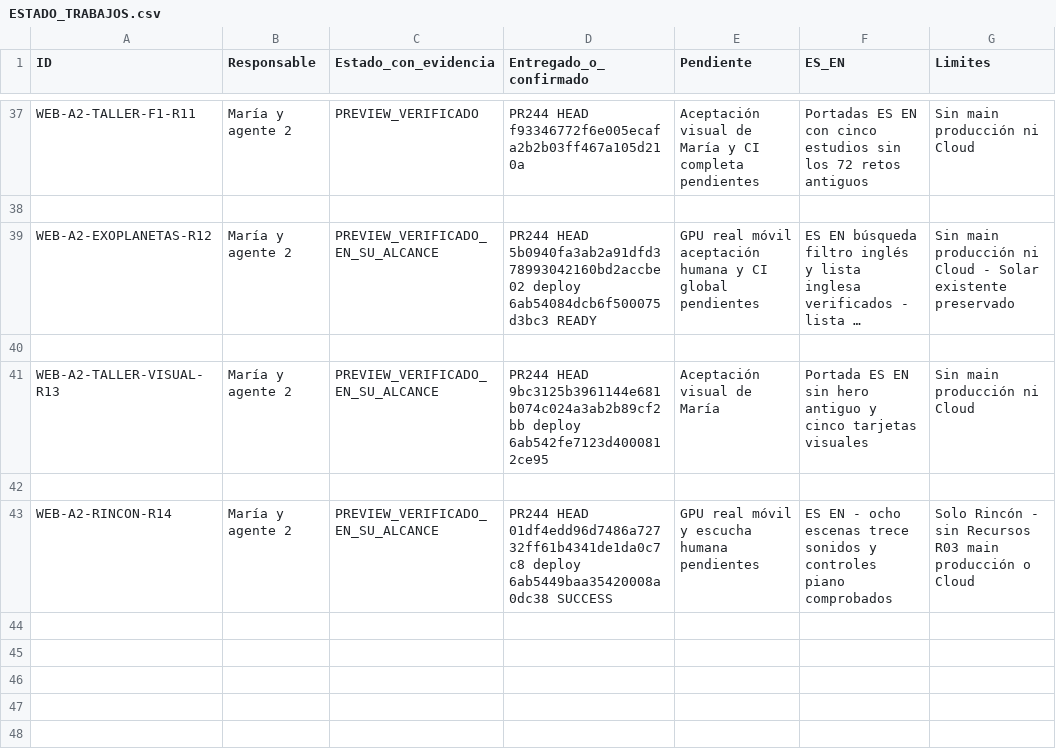
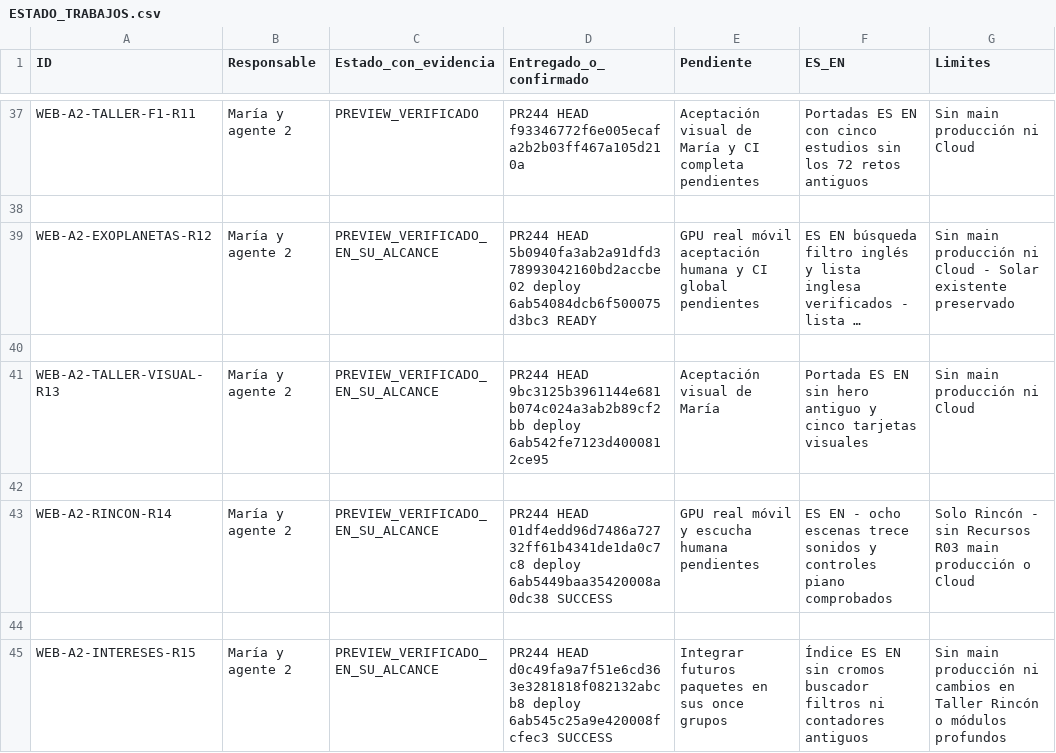
Before and after one commit to mruizwow-bit/irisgreen, a CSV file: COORDINACION_IRIS_GREEN/CONTROL/ESTADO_TRABAJOS.csv, drawn as a sheet; only a part is shown, gaps mark what is left out; long unchanged cells end in ….

Commit message:
docs(coord): record approved interests taxonomy and legacy hub removal

```diff
--- a/COORDINACION_IRIS_GREEN/CONTROL/ESTADO_TRABAJOS.csv
+++ b/COORDINACION_IRIS_GREEN/CONTROL/ESTADO_TRABAJOS.csv
@@ -43 +43,3 @@ WEB-A2-TALLER-VISUAL-R13;María y agente 2;PREVIEW_VERIFICADO_EN_SU_ALCANCE;PR24
 WEB-A2-RINCON-R14;María y agente 2;PREVIEW_VERIFICADO_EN_SU_ALCANCE;PR244 HEAD 01df4edd96d7486a72732ff61b4341de1da0c7c8 deploy 6ab5449baa35420008a0dc38 SUCCESS;GPU real móvil y escucha humana pendientes;ES EN - ocho escenas trece sonidos y controles piano comprobados;Solo Rincón - sin Recursos R03 main producción o Cloud
+
+WEB-A2-INTERESES-R15;María y agente 2;PREVIEW_VERIFICADO_EN_SU_ALCANCE;PR244 HEAD d0c49fa9a7f51e6cd363e3281818f082132abcb8 deploy 6ab545c25a9e420008fcfec3 SUCCESS;Integrar futuros paquetes en sus once grupos;Índice ES EN sin cromos buscador filtros ni contadores antiguos;Sin main producción ni cambios en Taller Rincón o módulos profundos
```
Also changed, not shown: 3 other files.
